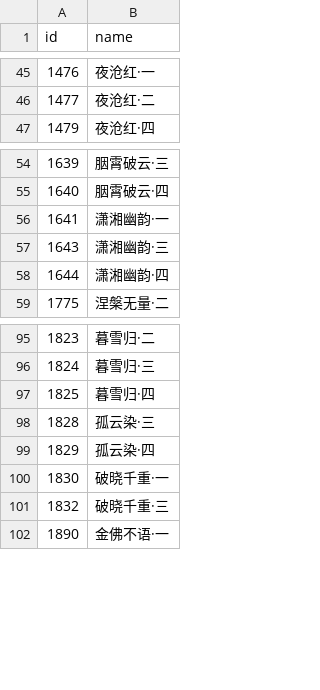
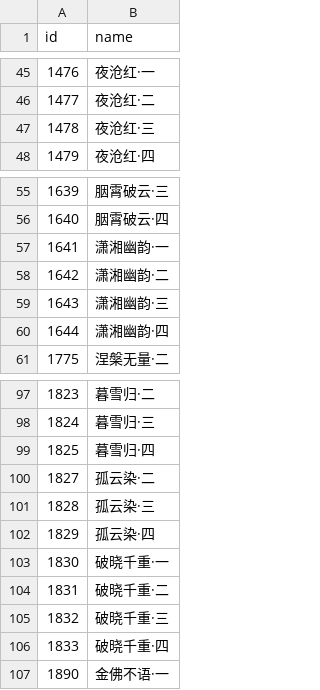
Before and after one commit to j3pz/j3pz-data-processor, a CSV file: output/represents.csv, drawn as a sheet; only a part is shown, gaps mark what is left out; the diff covers the shown part only; the diff names each change by its address in the sheet, - before the commit and + after, or states it on an @@ line.

```diff
--- a/output/represents.csv
+++ b/output/represents.csv
+row 47: 1478 | 夜沧红·三
+row 58: 1642 | 潇湘幽韵·二
+row 100: 1827 | 孤云染·二
+row 104: 1831 | 破晓千重·二
+row 106: 1833 | 破晓千重·四
```
Also changed, not shown: 68 added rows elsewhere in this file, output/enchant.csv, output/equip_set.csv, 12 other files.
